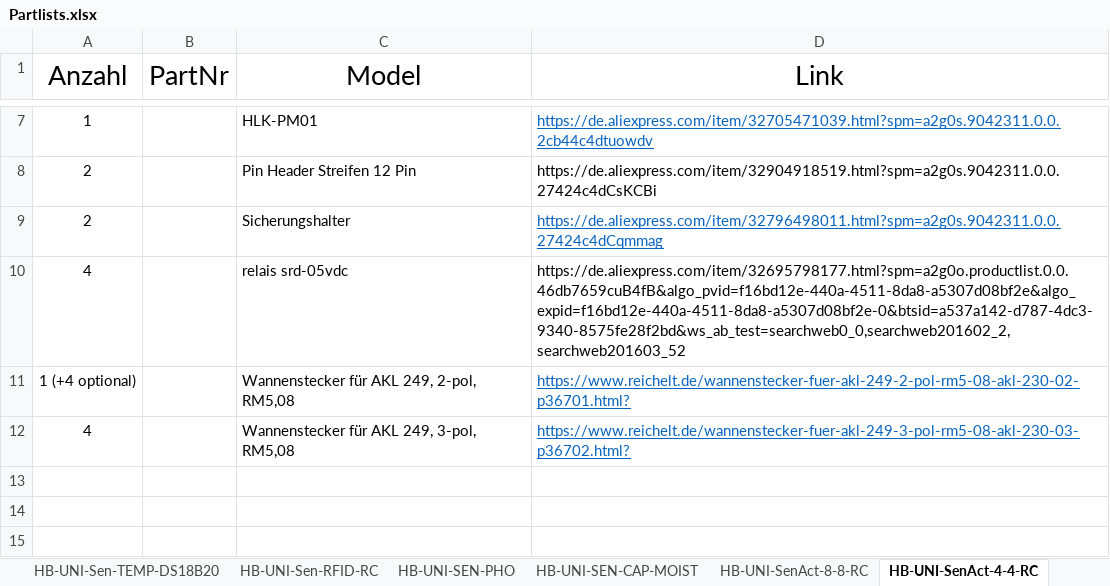
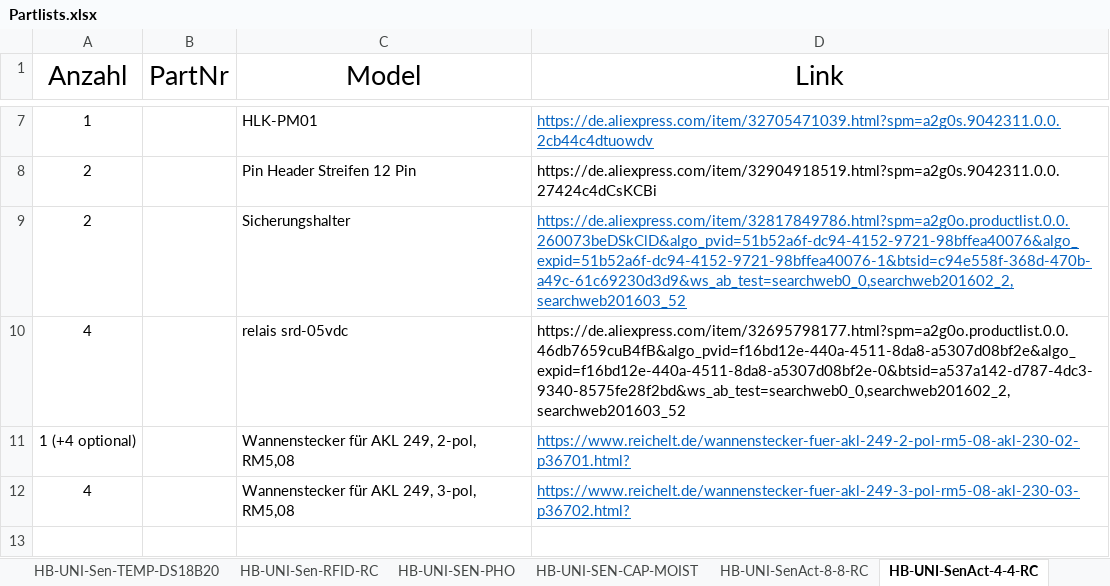
Before and after one commit to Backkevin/My_Homematic_Project, an Excel workbook: Partlists.xlsx, sheet HB-UNI-SenAct-4-4-RC, drawn as a sheet; only a part is shown, gaps mark what is left out; the shorter side is filled out with more unchanged rows; values as stored, in another font and other column widths than the file's, no borders; the diff names each change by its address in the sheet, - before the commit and + after, or states it on an @@ line.

Commit message:
Update Partlists.xlsx

```diff
--- a/Partlists.xlsx (sheet HB-UNI-SenAct-4-4-RC)
+++ b/Partlists.xlsx (sheet HB-UNI-SenAct-4-4-RC)
-D9 (Link): https://de.aliexpress.com/item/32796498011.html?spm=a2g0s.9042311.0.0.27424c4dCqmmag
+D9 (Link): https://de.aliexpress.com/item/32817849786.html?spm=a2g0o.productlist.0.0.260073beDSkClD&algo_pvid=51b52a6f-dc94-4152-9721-98bffea40076&algo_expid=51b52a6f-dc94-4152-9721-98bffea40076-1&btsid=c94e558f-368d-470b-a49c-61c69230d3d9&ws_ab_test=searchweb0_0,searchweb201602_2,searchweb201603_52
```
